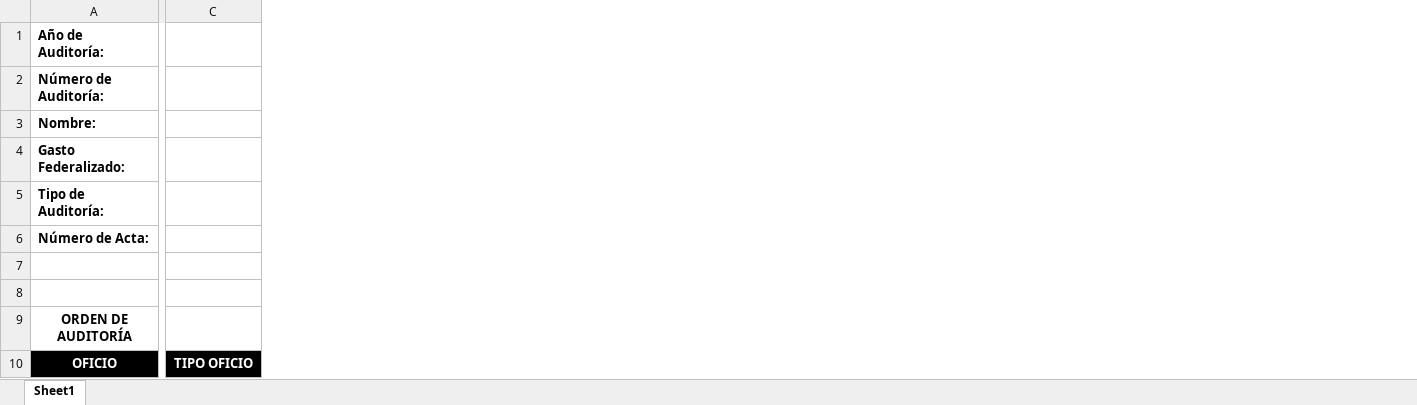
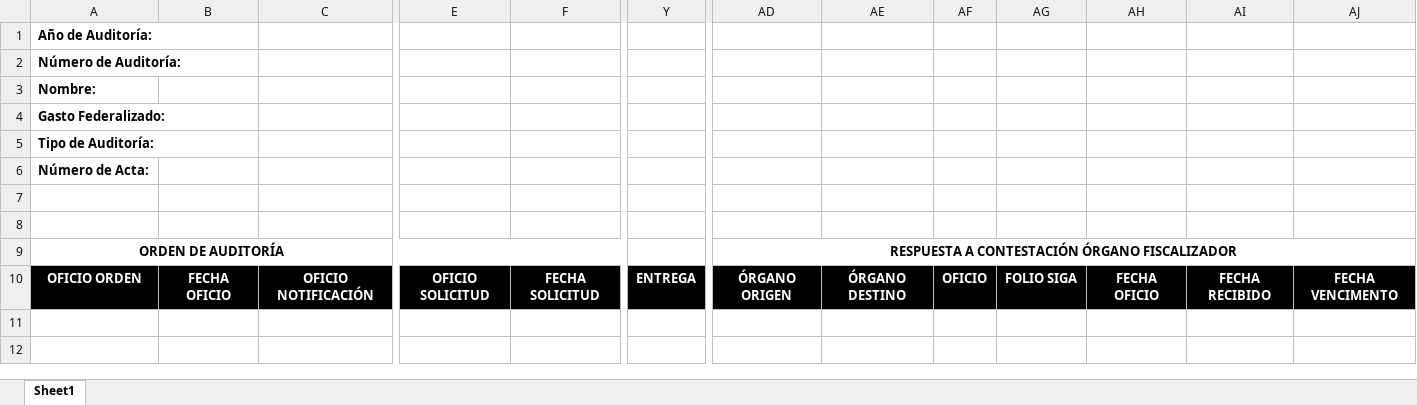
Before and after one commit to aagarcia25/SICSA_BACK, an Excel workbook: public/reportes/informe.xlsx, sheet Sheet1, drawn as a sheet; only a part is shown, gaps mark what is left out; values as stored, in another font and other column widths than the file's, no borders; removed rows and columns are numbered as before the commit, all else as after; the diff covers the shown part only; the diff names each change by its address in the sheet, - before the commit and + after, or states it on an @@ line.

```diff
--- a/public/reportes/informe.xlsx (sheet Sheet1)
+++ b/public/reportes/informe.xlsx (sheet Sheet1)
+column B, row 10: FECHA OFICIO
+column C, row 10: OFICIO NOTIFICACIÓN
-column C, row 10: TIPO OFICIO
+column E, row 10: OFICIO SOLICITUD
+column F, row 10: FECHA SOLICITUD
+column Y, row 10: ENTREGA
+column AD, rows 9-10: RESPUESTA A CONTESTACIÓN ÓRGANO FISCALIZADOR | ÓRGANO ORIGEN
+column AE, row 10: ÓRGANO DESTINO
+column AF, row 10: OFICIO
+column AG, row 10: FOLIO SIGA
+column AH, row 10: FECHA OFICIO
+column AI, row 10: FECHA RECIBIDO
+column AJ, row 10: FECHA VENCIMENTO
-A10: OFICIO
+A10: OFICIO ORDEN
```
Also changed, not shown: 1 added column and cell formats elsewhere in this sheet, public/reportes/auditoria.xlsx, 5 other files.
